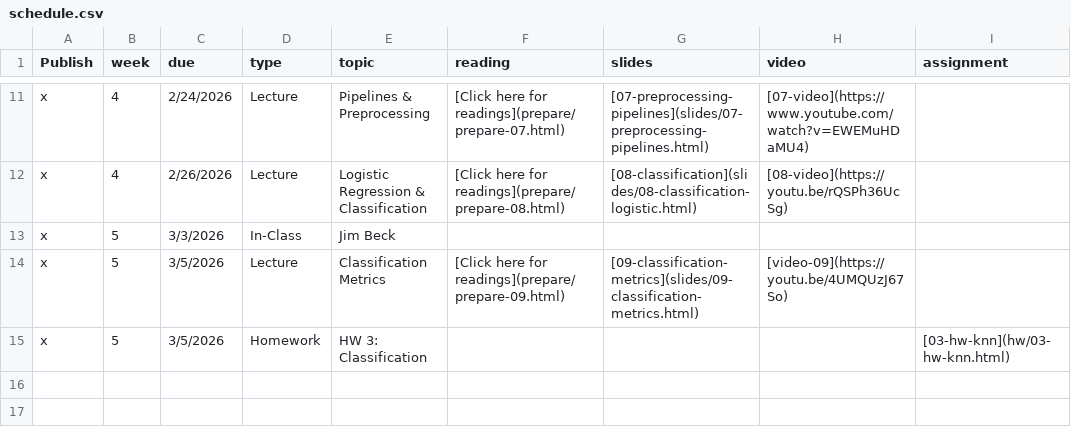
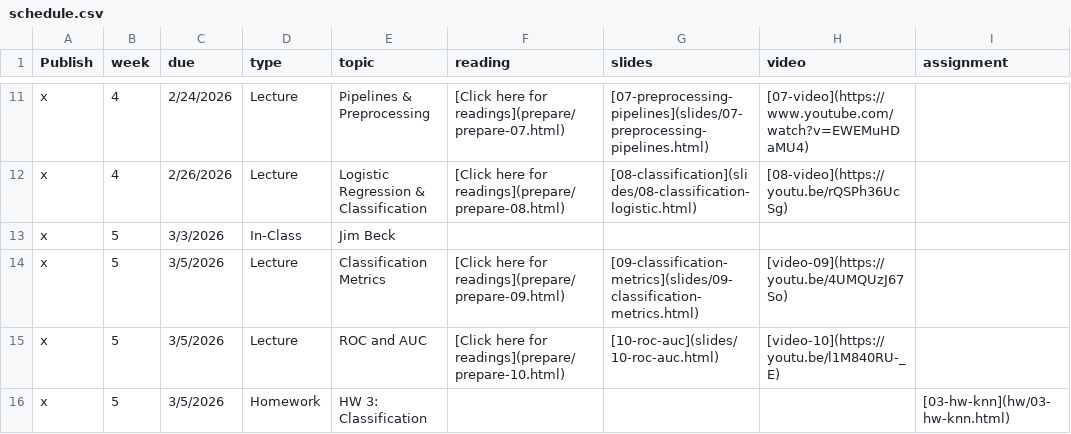
Before and after one commit to EricFriedlander/math4025sp26, a CSV file: course-info/schedule.csv, drawn as a sheet; only a part is shown, gaps mark what is left out.

Commit message:
Polish lecture 11+-13 and hw4

```diff
--- a/course-info/schedule.csv
+++ b/course-info/schedule.csv
@@ -14,2 +14,3 @@ x,5,3/3/2026,In-Class,Jim Beck,,,,
 x,5,3/5/2026,Lecture,Classification Metrics,[Click here for readings](prepare/prepare-09.html),[09-classification-metrics](slides/09-classification-metrics.html),[video-09](https://youtu.be/4UMQUzJ67So),
+x,5,3/5/2026,Lecture,ROC and AUC,[Click here for readings](prepare/prepare-10.html),[10-roc-auc](slides/10-roc-auc.html),[video-10](https://youtu.be/l1M840RU-_E),
 x,5,3/5/2026,Homework,HW 3: Classification,,,,[03-hw-knn](hw/03-hw-knn.html),
```
Also changed, not shown: 12 other files.
